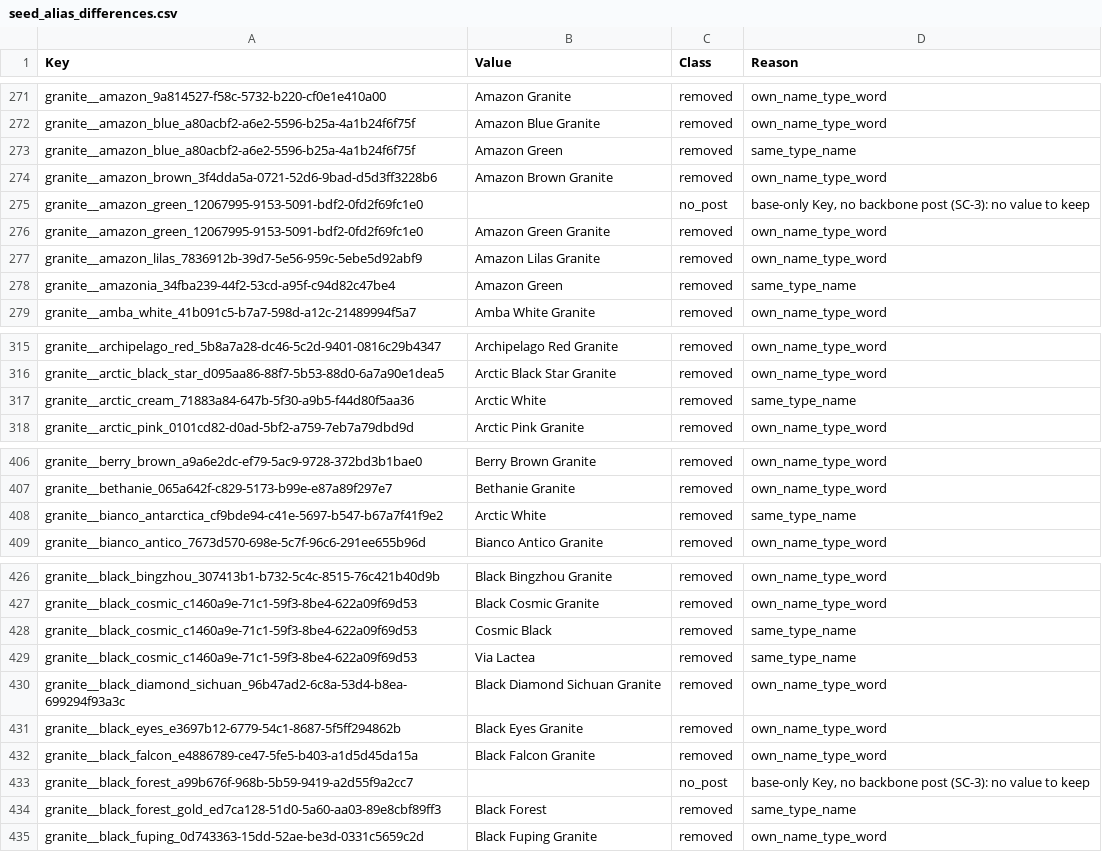
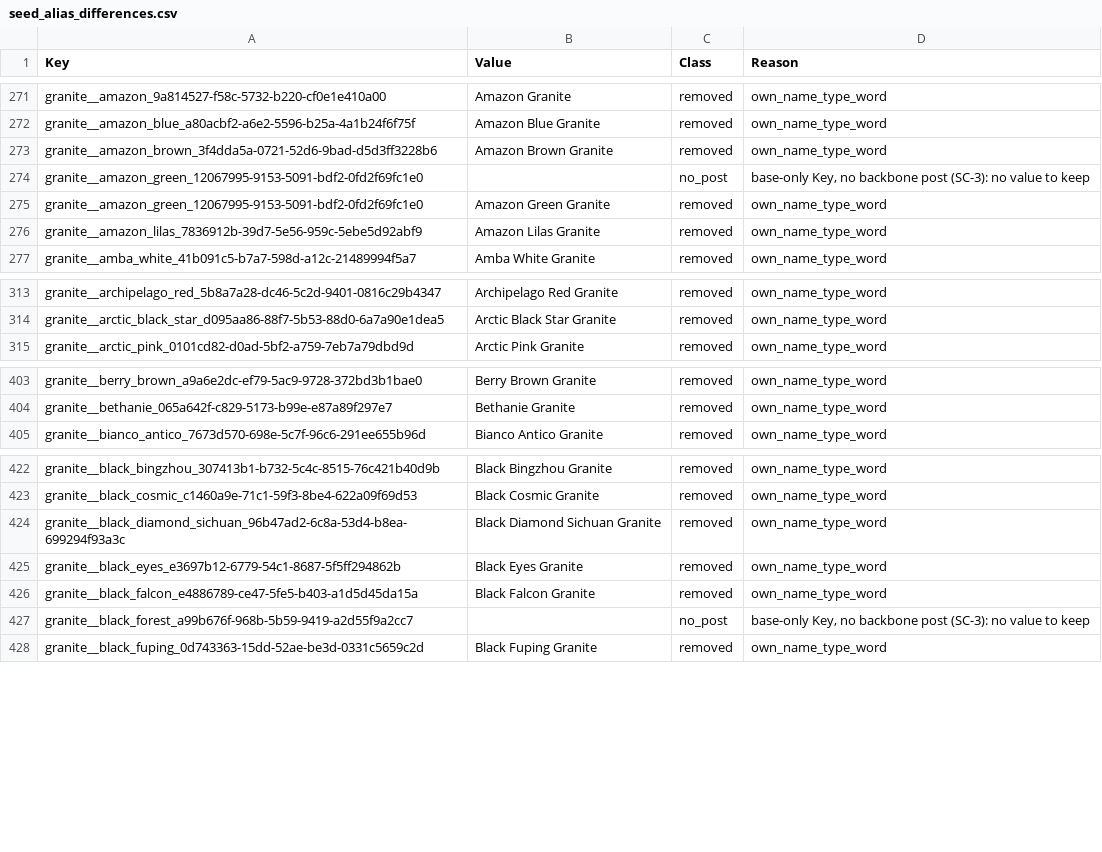
Before and after one commit to Fux002/blokport_scraper, a CSV file: catalog_source/seed_alias_differences.csv, drawn as a sheet; only a part is shown, gaps mark what is left out; the diff covers the shown part only.

```diff
--- a/catalog_source/seed_alias_differences.csv
+++ b/catalog_source/seed_alias_differences.csv
@@ -272,3 +272,2 @@ granite__amazon_9a814527-f58c-5732-b220-cf0e1e410a00,Amazon Granite,removed,own_
 granite__amazon_blue_a80acbf2-a6e2-5596-b25a-4a1b24f6f75f,Amazon Blue Granite,removed,own_name_type_word
-granite__amazon_blue_a80acbf2-a6e2-5596-b25a-4a1b24f6f75f,Amazon Green,removed,same_type_name
 granite__amazon_brown_3f4dda5a-0721-52d6-9bad-d5d3ff3228b6,Amazon Brown Granite,removed,own_name_type_word
@@ -277,3 +276,2 @@ granite__amazon_green_12067995-9153-5091-bdf2-0fd2f69fc1e0,Amazon Green Granite,
 granite__amazon_lilas_7836912b-39d7-5e56-959c-5ebe5d92abf9,Amazon Lilas Granite,removed,own_name_type_word
-granite__amazonia_34fba239-44f2-53cd-a95f-c94d82c47be4,Amazon Green,removed,same_type_name
 granite__amba_white_41b091c5-b7a7-598d-a12c-21489994f5a7,Amba White Granite,removed,own_name_type_word
@@ -316,3 +314,2 @@ granite__archipelago_red_5b8a7a28-dc46-5c2d-9401-0816c29b4347,Archipelago Red Gr
 granite__arctic_black_star_d095aa86-88f7-5b53-88d0-6a7a90e1dea5,Arctic Black Star Granite,removed,own_name_type_word
-granite__arctic_cream_71883a84-647b-5f30-a9b5-f44d80f5aa36,Arctic White,removed,same_type_name
 granite__arctic_pink_0101cd82-d0ad-5bf2-a759-7eb7a79dbd9d,Arctic Pink Granite,removed,own_name_type_word
@@ -407,3 +404,2 @@ granite__berry_brown_a9a6e2dc-ef79-5ac9-9728-372bd3b1bae0,Berry Brown Granite,re
 granite__bethanie_065a642f-c829-5173-b99e-e87a89f297e7,Bethanie Granite,removed,own_name_type_word
-granite__bianco_antarctica_cf9bde94-c41e-5697-b547-b67a7f41f9e2,Arctic White,removed,same_type_name
 granite__bianco_antico_7673d570-698e-5c7f-96c6-291ee655b96d,Bianco Antico Granite,removed,own_name_type_word
@@ -427,4 +423,2 @@ granite__black_bingzhou_307413b1-b732-5c4c-8515-76c421b40d9b,Black Bingzhou Gran
 granite__black_cosmic_c1460a9e-71c1-59f3-8be4-622a09f69d53,Black Cosmic Granite,removed,own_name_type_word
-granite__black_cosmic_c1460a9e-71c1-59f3-8be4-622a09f69d53,Cosmic Black,removed,same_type_name
-granite__black_cosmic_c1460a9e-71c1-59f3-8be4-622a09f69d53,Via Lactea,removed,same_type_name
 granite__black_diamond_sichuan_96b47ad2-6c8a-53d4-b8ea-699294f93a3c,Black Diamond Sichuan Granite,removed,own_name_type_word
@@ -433,3 +427,2 @@ granite__black_falcon_e4886789-ce47-5fe5-b403-a1d5d45da15a,Black Falcon Granite,
 granite__black_forest_a99b676f-968b-5b59-9419-a2d55f9a2cc7,,no_post,"base-only Key, no backbone post (SC-3): no value to keep"
-granite__black_forest_gold_ed7ca128-51d0-5a60-aa03-89e8cbf89ff3,Black Forest,removed,same_type_name
 granite__black_fuping_0d743363-15dd-52ae-be3d-0331c5659c2d,Black Fuping Granite,removed,own_name_type_word
```
Also changed, not shown: 13 removed rows elsewhere in this file, 2 other files.
